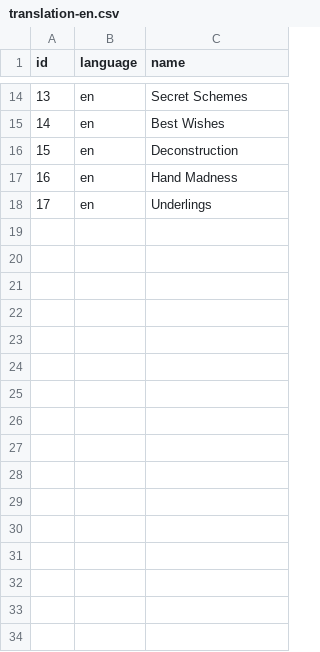
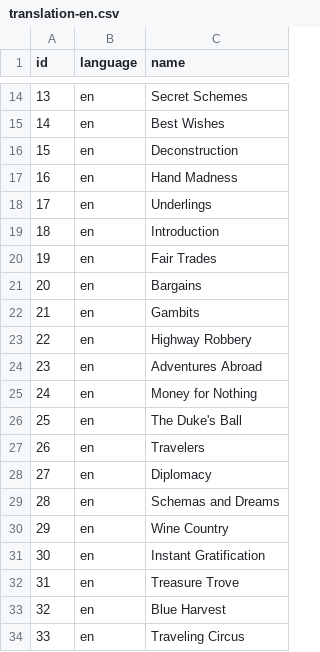
Before and after one commit to Mark-Lauman/DominionPicker, a CSV file: translations/supplies/translation-en.csv, drawn as a sheet; only a part is shown, gaps mark what is left out.

```diff
--- a/translations/supplies/translation-en.csv
+++ b/translations/supplies/translation-en.csv
@@ -18 +18,17 @@ id;language;name
 17;en;Underlings
+18;en;Introduction
+19;en;Fair Trades
+20;en;Bargains
+21;en;Gambits
+22;en;Highway Robbery
+23;en;Adventures Abroad
+24;en;Money for Nothing
+25;en;The Duke's Ball
+26;en;Travelers
+27;en;Diplomacy
+28;en;Schemas and Dreams
+29;en;Wine Country
+30;en;Instant Gratification
+31;en;Treasure Trove
+32;en;Blue Harvest
+33;en;Traveling Circus
```
Also changed, not shown: translations/supplies/data.csv.
